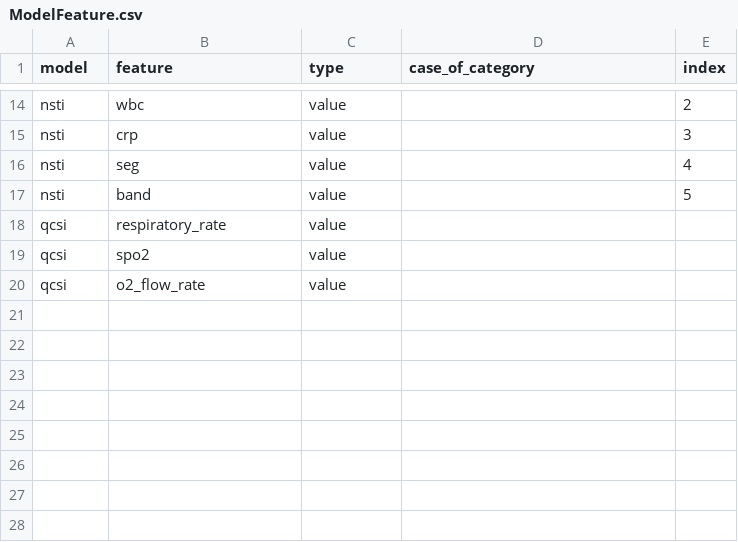
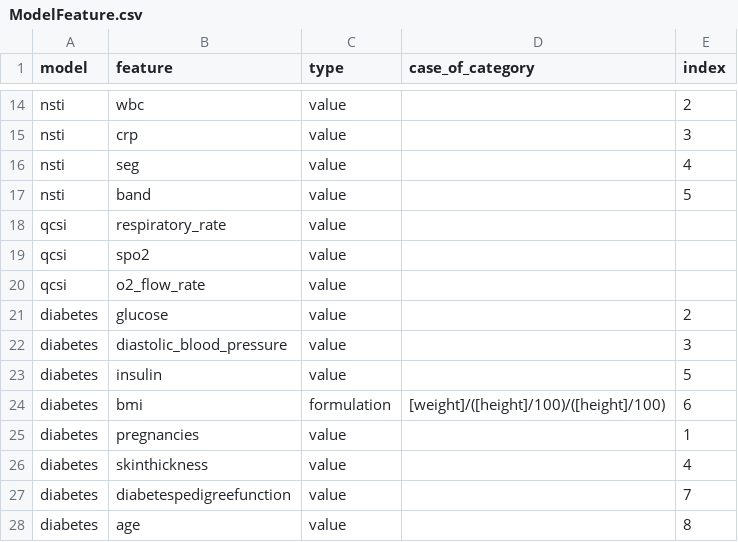
Before and after one commit to billkuojhgf/Model-on-fhir, a CSV file: Backend/config/ModelFeature.csv, drawn as a sheet; only a part is shown, gaps mark what is left out; the diff names each change by its address in the sheet, - before the commit and + after, or states it on an @@ line.

Commit message:
Add minor improvement.
1. Move mask mart into qcsi model
2. Add new type "formulation" in ModelFeatureTable

```diff
--- a/Backend/config/ModelFeature.csv
+++ b/Backend/config/ModelFeature.csv
+row 21: diabetes | glucose | value |  | 2
+row 22: diabetes | diastolic_blood_pressure | value |  | 3
+row 23: diabetes | insulin | value |  | 5
+row 24: diabetes | bmi | formulation | [weight]/([height]/100)/([height]/100) | 6
+row 25: diabetes | pregnancies | value |  | 1
+row 26: diabetes | skinthickness | value |  | 4
+row 27: diabetes | diabetespedigreefunction | value |  | 7
+row 28: diabetes | age | value |  | 8
```
Also changed, not shown: Backend/config/features.csv, 18 other files.
